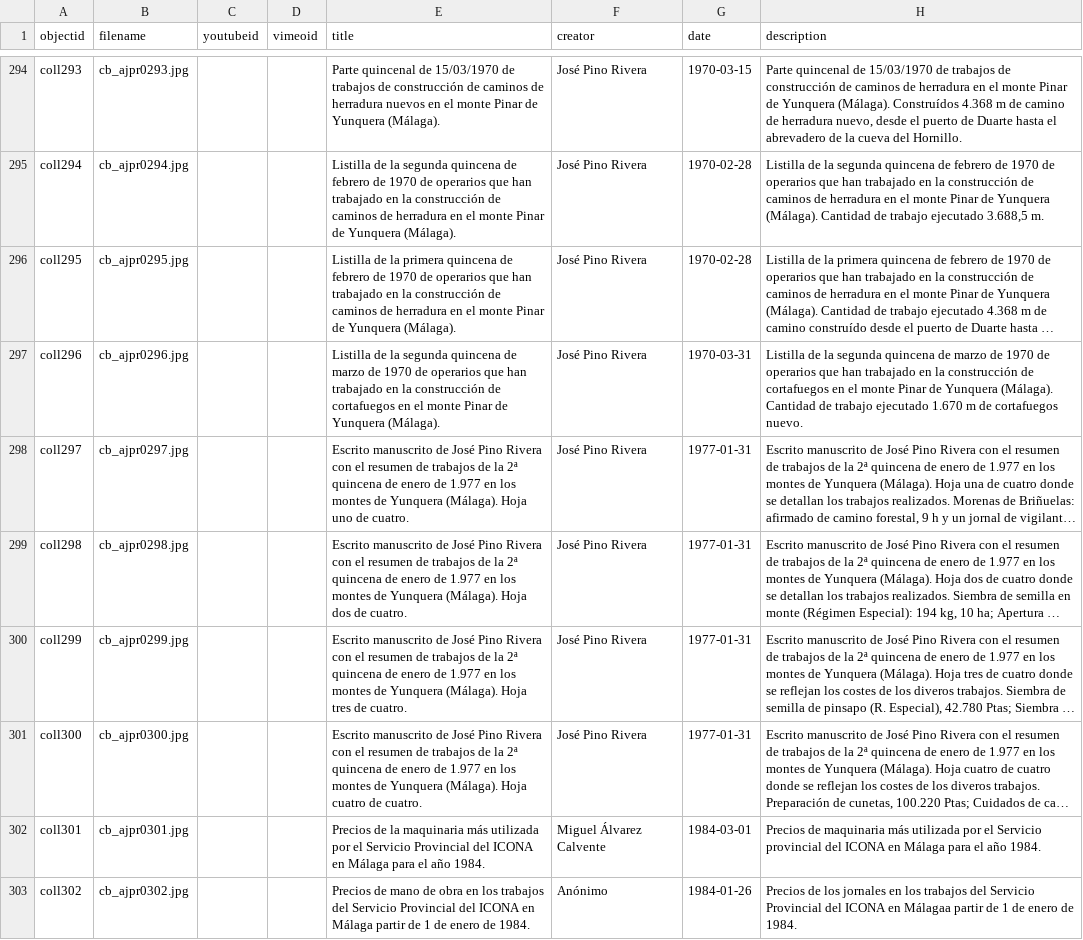
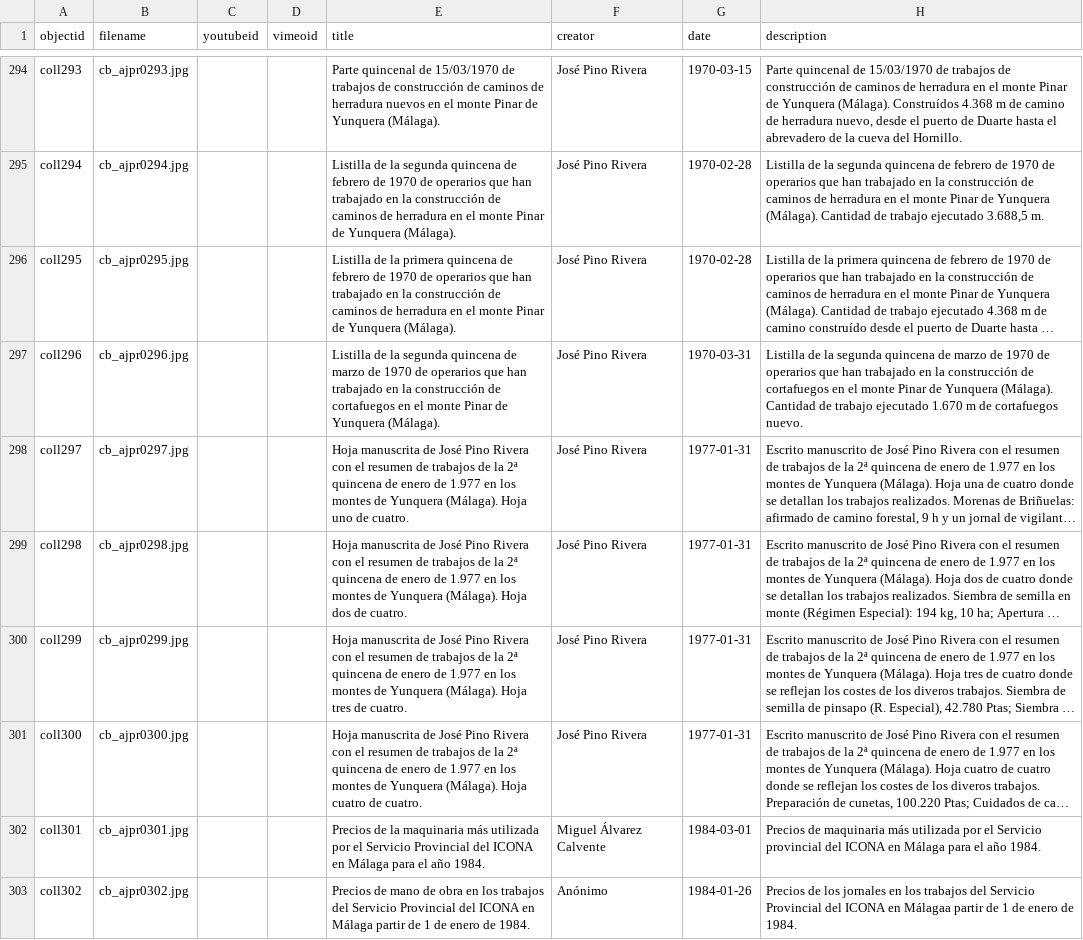
Before and after one commit to jpinod02/archivojosepinorivera, a CSV file: _data/cb_metadata_archivojosepinorivera1.csv, drawn as a sheet; only a part is shown, gaps mark what is left out; long unchanged cells end in …; the diff names each change by its address in the sheet, - before the commit and + after, or states it on an @@ line.

Commit message:
Update cb_metadata_archivojosepinorivera1.csv

```diff
--- a/_data/cb_metadata_archivojosepinorivera1.csv
+++ b/_data/cb_metadata_archivojosepinorivera1.csv
-E298 (title): Escrito manuscrito de José…
+E298 (title): Hoja manuscrita de José…
-E299 (title): Escrito manuscrito de José…
+E299 (title): Hoja manuscrita de José…
-E300 (title): Escrito manuscrito de José…
+E300 (title): Hoja manuscrita de José…
-E301 (title): Escrito manuscrito de José…
+E301 (title): Hoja manuscrita de José…
```
